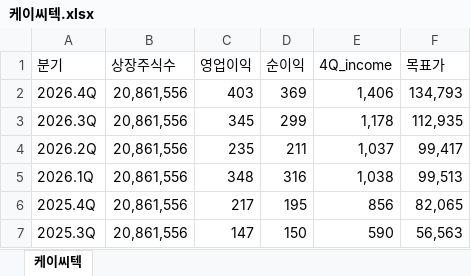
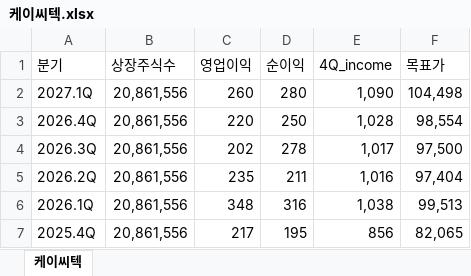
Before and after one commit to ieguru/mytrader, an Excel workbook: file/케이씨텍.xlsx, sheet 케이씨텍, drawn as a sheet; only a part is shown; the shorter side is filled out with more unchanged rows; values as stored, in another font and other column widths than the file's, no borders; addresses are those after the commit; the diff names each change by its address in the sheet, - before the commit and + after, or states it on an @@ line.

```diff
--- a/file/케이씨텍.xlsx (sheet 케이씨텍)
+++ b/file/케이씨텍.xlsx (sheet 케이씨텍)
+row 2: 2027.1Q | 20,861,556 | 260 | 280 | 1,090 | 104,498
-C3 (영업이익): 403
+C3 (영업이익): 220
-D3 (순이익): 369
+D3 (순이익): 250
-E3 (4Q_income): 1,406
+E3 (4Q_income): 1,028
-F3 (목표가): 134,793
+F3 (목표가): 98,554
-C4 (영업이익): 345
+C4 (영업이익): 202
-D4 (순이익): 299
+D4 (순이익): 278
-E4 (4Q_income): 1,178
+E4 (4Q_income): 1,017
-F4 (목표가): 112,935
+F4 (목표가): 97,500
-E5 (4Q_income): 1,037
+E5 (4Q_income): 1,016
-F5 (목표가): 99,417
+F5 (목표가): 97,404
```
Also changed, not shown: file/넥스틴.xlsx, file/동국제약.xlsx, 7 other files.
